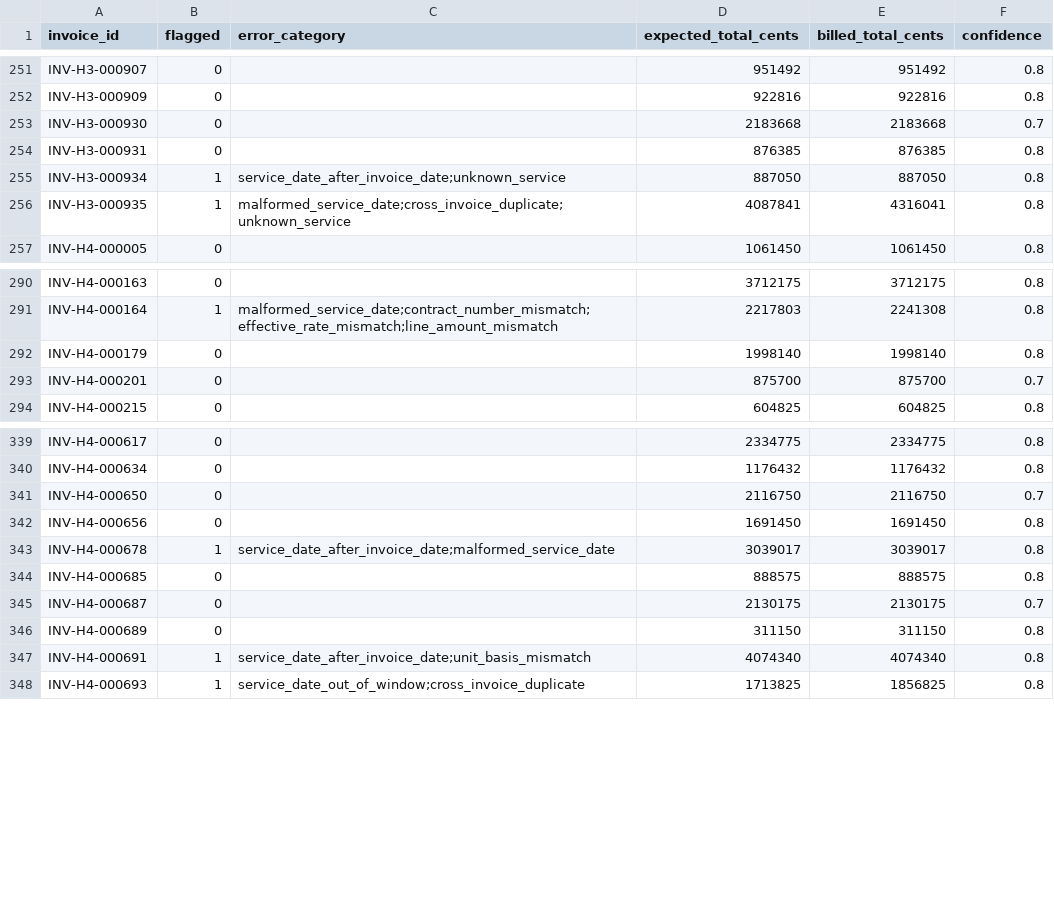
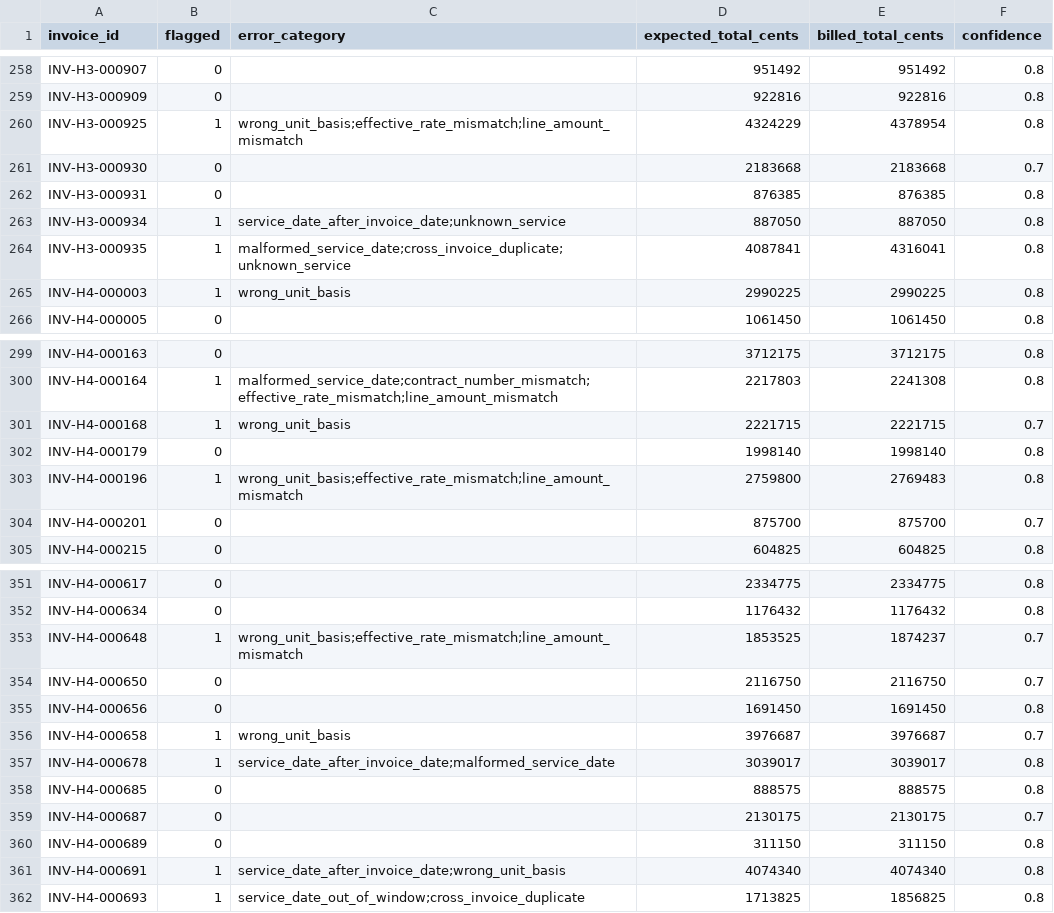
Before and after one commit to Nassar-Coding/insurance-invoice, a CSV file: submission.csv, drawn as a sheet; only a part is shown, gaps mark what is left out; the diff covers the shown part only.

```diff
--- a/submission.csv
+++ b/submission.csv
@@ -252,2 +259,3 @@ INV-H3-000907,0,,951492,951492,0.8
 INV-H3-000909,0,,922816,922816,0.8
+INV-H3-000925,1,wrong_unit_basis;effective_rate_mismatch;line_amount_mismatch,4324229,4378954,0.8
 INV-H3-000930,0,,2183668,2183668,0.7
@@ -256,2 +264,3 @@ INV-H3-000934,1,service_date_after_invoice_date;unknown_service,887050,887050,0.
 INV-H3-000935,1,malformed_service_date;cross_invoice_duplicate;unknown_service,4087841,4316041,0.8
+INV-H4-000003,1,wrong_unit_basis,2990225,2990225,0.8
 INV-H4-000005,0,,1061450,1061450,0.8
@@ -291,3 +300,5 @@ INV-H4-000163,0,,3712175,3712175,0.8
 INV-H4-000164,1,malformed_service_date;contract_number_mismatch;effective_rate_mismatch;line_amount_mismatch,2217803,2241308,0.8
+INV-H4-000168,1,wrong_unit_basis,2221715,2221715,0.7
 INV-H4-000179,0,,1998140,1998140,0.8
+INV-H4-000196,1,wrong_unit_basis;effective_rate_mismatch;line_amount_mismatch,2759800,2769483,0.8
 INV-H4-000201,0,,875700,875700,0.7
@@ -340,4 +352,6 @@ INV-H4-000617,0,,2334775,2334775,0.8
 INV-H4-000634,0,,1176432,1176432,0.8
+INV-H4-000648,1,wrong_unit_basis;effective_rate_mismatch;line_amount_mismatch,1853525,1874237,0.7
 INV-H4-000650,0,,2116750,2116750,0.7
 INV-H4-000656,0,,1691450,1691450,0.8
+INV-H4-000658,1,wrong_unit_basis,3976687,3976687,0.7
 INV-H4-000678,1,service_date_after_invoice_date;malformed_service_date,3039017,3039017,0.8
@@ -346,3 +360,3 @@ INV-H4-000687,0,,2130175,2130175,0.7
 INV-H4-000689,0,,311150,311150,0.8
-INV-H4-000691,1,service_date_after_invoice_date;unit_basis_mismatch,4074340,4074340,0.8
+INV-H4-000691,1,service_date_after_invoice_date;wrong_unit_basis,4074340,4074340,0.8
 INV-H4-000693,1,service_date_out_of_window;cross_invoice_duplicate,1713825,1856825,0.8
```
Also changed, not shown: 12 added rows and 34 edited cells elsewhere in this file, 6 other files.
